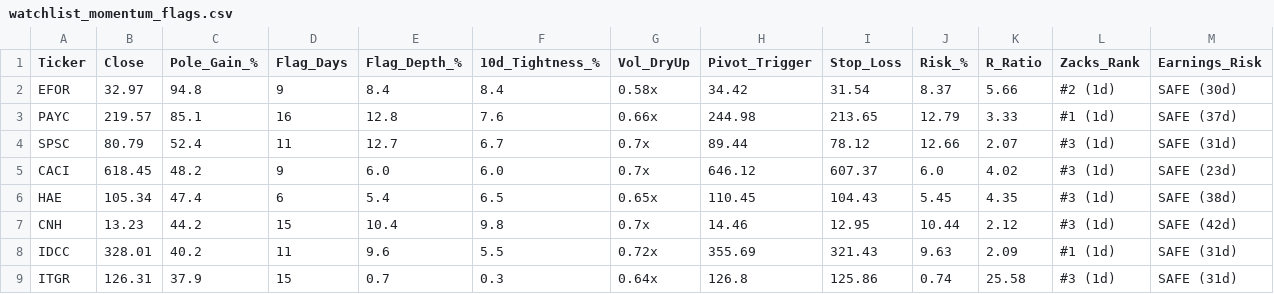
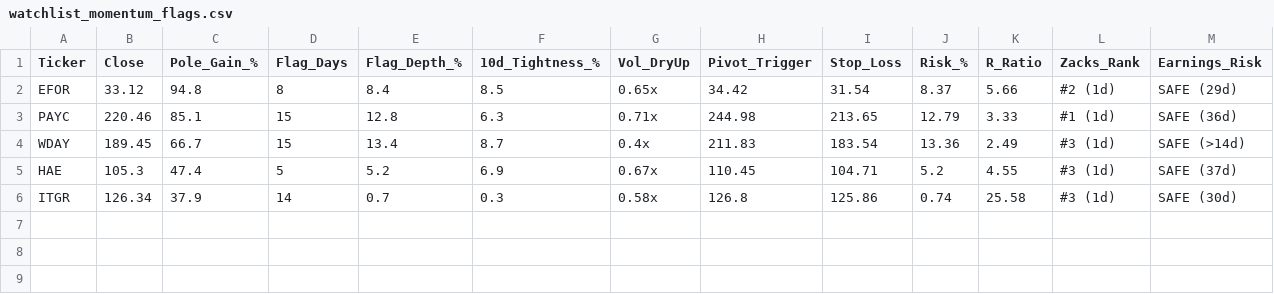
Before and after one commit to Safetyman66/market-screener, a CSV file: watchlist_momentum_flags.csv, drawn as a sheet.

```diff
--- a/watchlist_momentum_flags.csv
+++ b/watchlist_momentum_flags.csv
@@ -1,9 +1,6 @@
 Ticker,Close,Pole_Gain_%,Flag_Days,Flag_Depth_%,10d_Tightness_%,Vol_DryUp,Pivot_Trigger,Stop_Loss,Risk_%,R_Ratio,Zacks_Rank,Earnings_Risk
-EFOR,32.97,94.8,9,8.4,8.4,0.58x,34.42,31.54,8.37,5.66,#2 (1d),SAFE (30d)
-PAYC,219.57,85.1,16,12.8,7.6,0.66x,244.98,213.65,12.79,3.33,#1 (1d),SAFE (37d)
-SPSC,80.79,52.4,11,12.7,6.7,0.7x,89.44,78.12,12.66,2.07,#3 (1d),SAFE (31d)
-CACI,618.45,48.2,9,6.0,6.0,0.7x,646.12,607.37,6.0,4.02,#3 (1d),SAFE (23d)
-HAE,105.34,47.4,6,5.4,6.5,0.65x,110.45,104.43,5.45,4.35,#3 (1d),SAFE (38d)
-CNH,13.23,44.2,15,10.4,9.8,0.7x,14.46,12.95,10.44,2.12,#3 (1d),SAFE (42d)
-IDCC,328.01,40.2,11,9.6,5.5,0.72x,355.69,321.43,9.63,2.09,#1 (1d),SAFE (31d)
-ITGR,126.31,37.9,15,0.7,0.3,0.64x,126.8,125.86,0.74,25.58,#3 (1d),SAFE (31d)
+EFOR,33.12,94.8,8,8.4,8.5,0.65x,34.42,31.54,8.37,5.66,#2 (1d),SAFE (29d)
+PAYC,220.46,85.1,15,12.8,6.3,0.71x,244.98,213.65,12.79,3.33,#1 (1d),SAFE (36d)
+WDAY,189.45,66.7,15,13.4,8.7,0.4x,211.83,183.54,13.36,2.49,#3 (1d),SAFE (>14d)
+HAE,105.3,47.4,5,5.2,6.9,0.67x,110.45,104.71,5.2,4.55,#3 (1d),SAFE (37d)
+ITGR,126.34,37.9,14,0.7,0.3,0.58x,126.8,125.86,0.74,25.58,#3 (1d),SAFE (30d)
```
Also changed, not shown: 4 other files.
